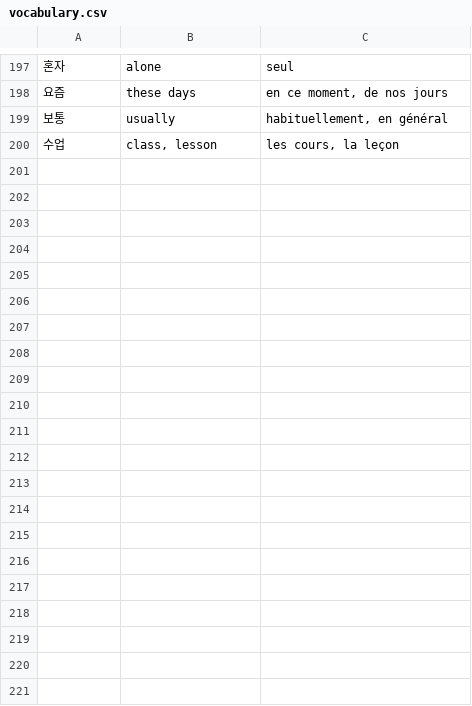
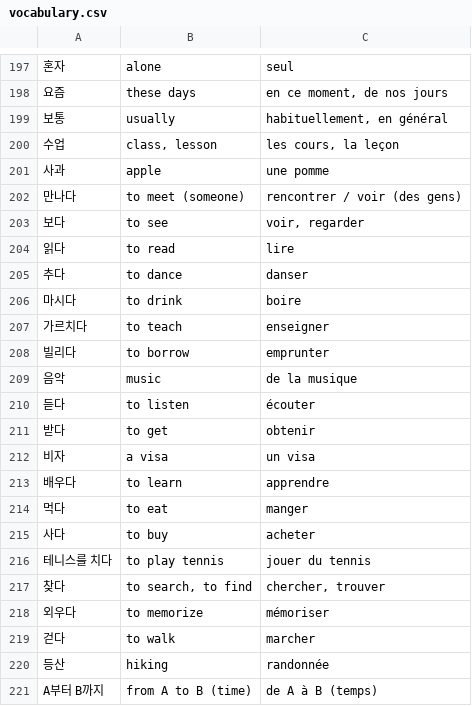
Before and after one commit to Paphos/LearnVocabularyApp, a CSV file: public/database/vocabulary.csv, drawn as a sheet; only a part is shown, gaps mark what is left out.

```diff
--- a/public/database/vocabulary.csv
+++ b/public/database/vocabulary.csv
@@ -200 +200,22 @@
 수업;class, lesson;les cours, la leçon
+사과;apple;une pomme
+만나다;to meet (someone);rencontrer / voir (des gens)
+보다;to see;voir, regarder
+읽다;to read;lire
+추다;to dance;danser
+마시다;to drink;boire
+가르치다;to teach;enseigner
+빌리다;to borrow;emprunter
+음악;music;de la musique
+듣다;to listen;écouter
+받다;to get;obtenir
+비자;a visa;un visa
+배우다;to learn;apprendre
+먹다;to eat;manger
+사다;to buy;acheter
+테니스를 치다;to play tennis;jouer du tennis
+찾다;to search, to find;chercher, trouver
+외우다;to memorize;mémoriser
+걷다;to walk;marcher
+등산;hiking;randonnée
+A부터 B까지;from A to B (time);de A à B (temps)
```
Also changed, not shown: 1 other file.
